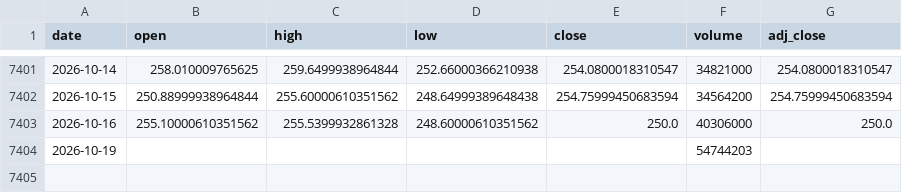
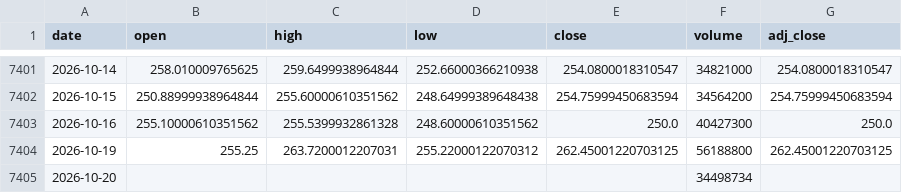
Before and after one commit to Karthik0809/Amazon-Stock-Dashboard, a CSV file: amazon_stock.csv, drawn as a sheet; only a part is shown, gaps mark what is left out.

```diff
--- a/amazon_stock.csv
+++ b/amazon_stock.csv
@@ -7402,3 +7402,4 @@ date,open,high,low,close,volume,adj_close
 2026-10-15,250.88999938964844,255.60000610351562,248.64999389648438,254.75999450683594,34564200,254.75999450683594
-2026-10-16,255.10000610351562,255.5399932861328,248.60000610351562,250.0,40306000,250.0
-2026-10-19,,,,,54744203,
+2026-10-16,255.10000610351562,255.5399932861328,248.60000610351562,250.0,40427300,250.0
+2026-10-19,255.25,263.7200012207031,255.22000122070312,262.45001220703125,56188800,262.45001220703125
+2026-10-20,,,,,34498734,
```
